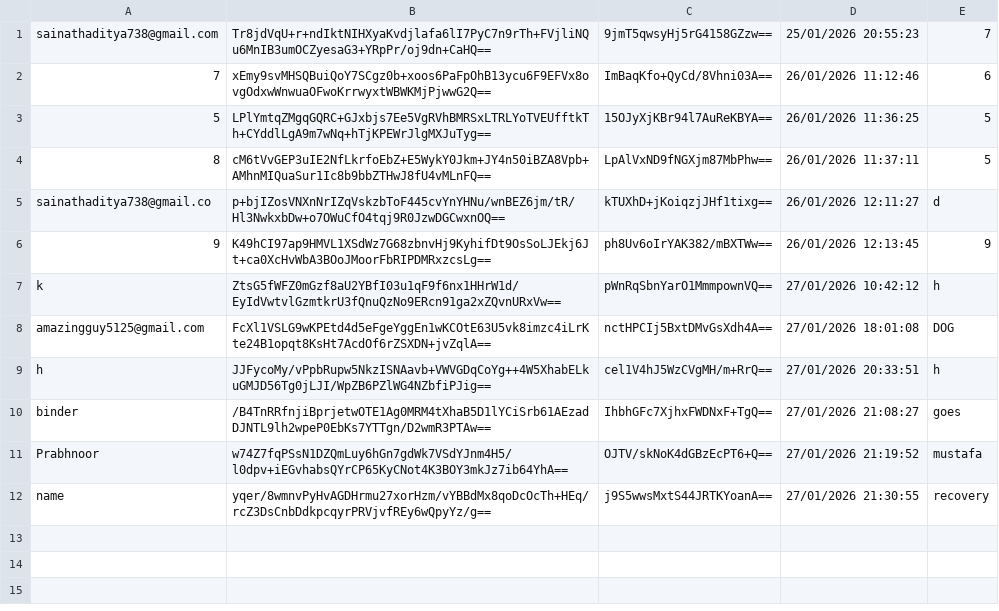
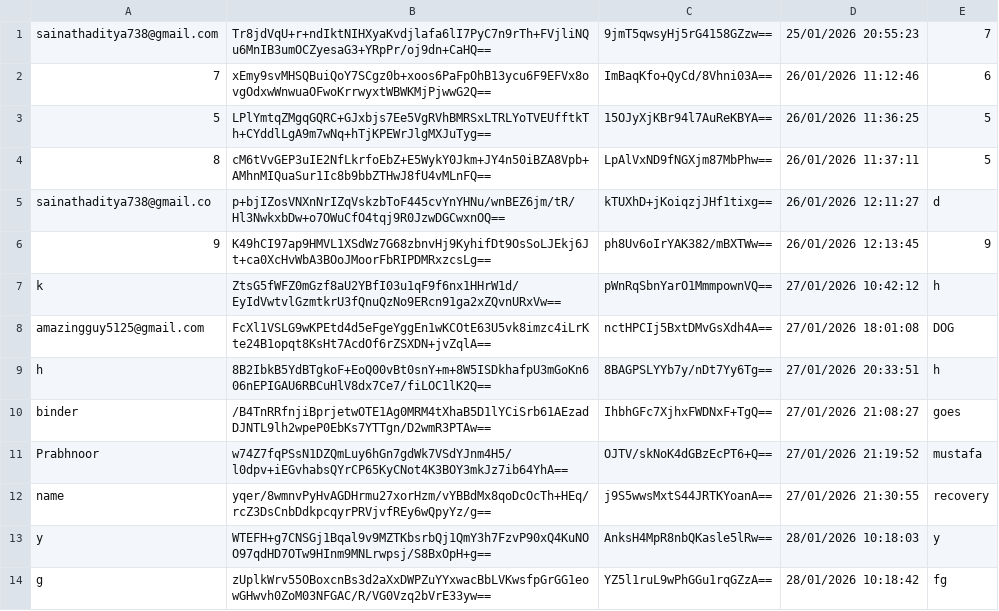
Before and after one commit to aditya-66s/RevisionAssistant, a CSV file: files/users.csv, drawn as a sheet.

```diff
--- a/files/users.csv
+++ b/files/users.csv
@@ -8,3 +8,3 @@ k,ZtsG5fWFZ0mGzf8aU2YBfI03u1qF9f6nx1HHrW1d/EyIdVwtvlGzmtkrU3fQnuQzNo9ERcn91ga2xZ
 amazingguy5125@gmail.com,FcXl1VSLG9wKPEtd4d5eFgeYggEn1wKCOtE63U5vk8imzc4iLrKte24B1opqt8KsHt7AcdOf6rZSXDN+jvZqlA==,nctHPCIj5BxtDMvGsXdh4A==,27/01/2026 18:01:08,DOG
-h,JJFycoMy/vPpbRupw5NkzISNAavb+VWVGDqCoYg++4W5XhabELkuGMJD56Tg0jLJI/WpZB6PZlWG4NZbfiPJig==,cel1V4hJ5WzCVgMH/m+RrQ==,27/01/2026 20:33:51,h
+h,8B2IbkB5YdBTgkoF+EoQ00vBt0snY+m+8W5ISDkhafpU3mGoKn606nEPIGAU6RBCuHlV8dx7Ce7/fiLOC1lK2Q==,8BAGPSLYYb7y/nDt7Yy6Tg==,27/01/2026 20:33:51,h
 binder,/B4TnRRfnjiBprjetwOTE1Ag0MRM4tXhaB5D1lYCiSrb61AEzadDJNTL9lh2wpeP0EbKs7YTTgn/D2wmR3PTAw==,IhbhGFc7XjhxFWDNxF+TgQ==,27/01/2026 21:08:27,goes
@@ -12 +12,3 @@ Prabhnoor,w74Z7fqPSsN1DZQmLuy6hGn7gdWk7VSdYJnm4H5/l0dpv+iEGvhabsQYrCP65KyCNot4K3
 name,yqer/8wmnvPyHvAGDHrmu27xorHzm/vYBBdMx8qoDcOcTh+HEq/rcZ3DsCnbDdkpcqyrPRVjvfREy6wQpyYz/g==,j9S5wwsMxtS44JRTKYoanA==,27/01/2026 21:30:55,recovery
+y,WTEFH+g7CNSGj1Bqal9v9MZTKbsrbQj1QmY3h7FzvP90xQ4KuNOO97qdHD7OTw9HInm9MNLrwpsj/S8BxOpH+g==,AnksH4MpR8nbQKasle5lRw==,28/01/2026 10:18:03,y
+g,zUplkWrv55OBoxcnBs3d2aXxDWPZuYYxwacBbLVKwsfpGrGG1eowGHwvh0ZoM03NFGAC/R/VG0Vzq2bVrE33yw==,YZ5l1ruL9wPhGGu1rqGZzA==,28/01/2026 10:18:42,fg
```
Also changed, not shown: 5 other files.
